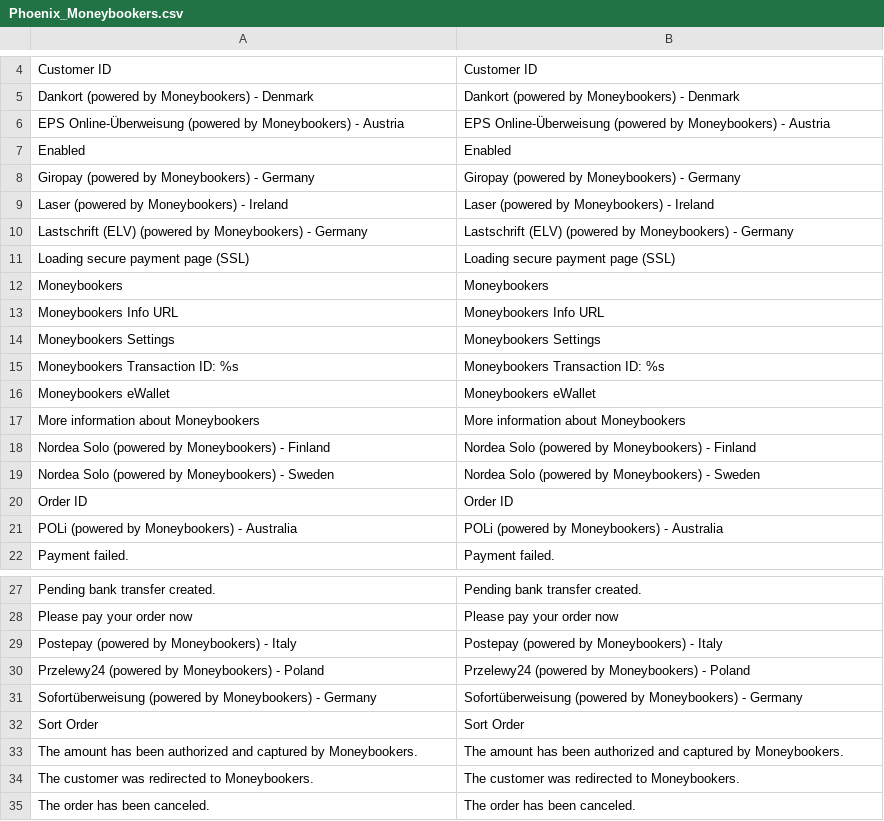
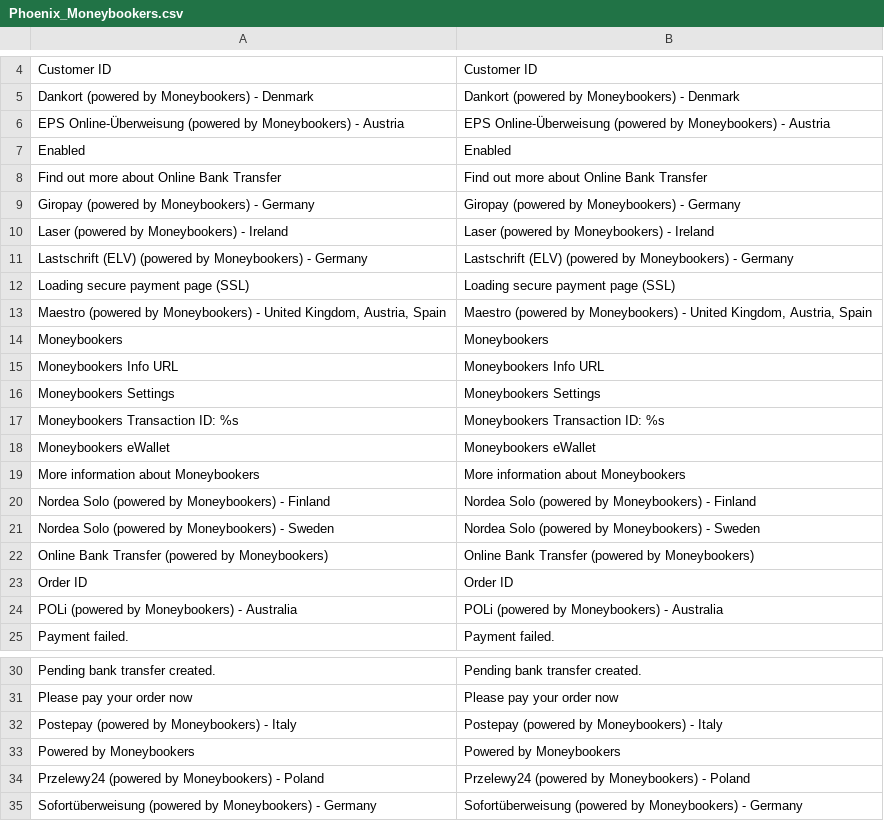
Before and after one commit to HirokazuNishi/Magento-Japanese-Translation, a CSV file: app/locale/ja_JP/Phoenix_Moneybookers.csv, drawn as a sheet; only a part is shown, gaps mark what is left out; the shorter side is filled out with more unchanged rows; the diff names each change by its address in the sheet, - before the commit and + after, or states it on an @@ line.

Commit message:
Phoenix_Moneybookersへの追加 1.9.0.1

```diff
--- a/app/locale/ja_JP/Phoenix_Moneybookers.csv
+++ b/app/locale/ja_JP/Phoenix_Moneybookers.csv
+row 8: Find out more about Online Bank Transfer | Find out more about Online Bank Transfer
+row 13: Maestro (powered by Moneybookers) - United Kingdom, Austria, Spain | Maestro (powered by Moneybookers) - United Kingdom, Austria, Spain
+row 22: Online Bank Transfer (powered by Moneybookers) | Online Bank Transfer (powered by Moneybookers)
+row 33: Powered by Moneybookers | Powered by Moneybookers
```
